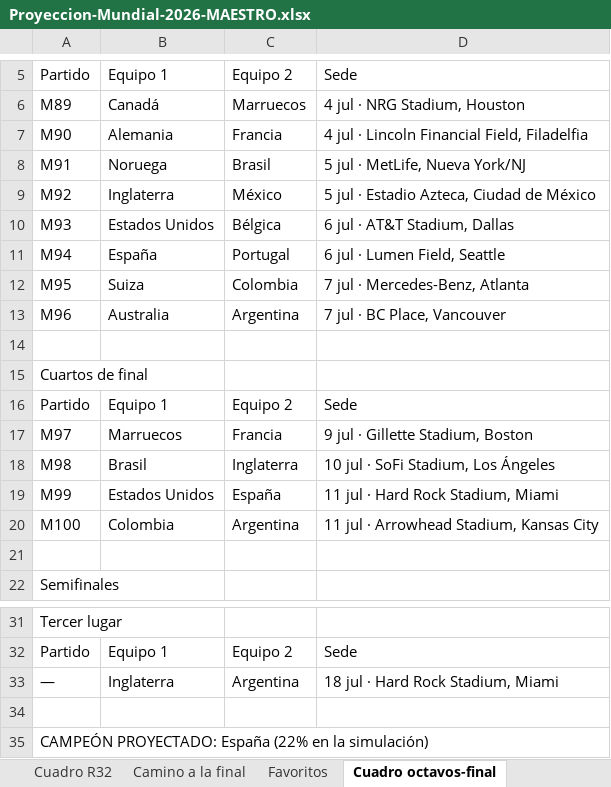
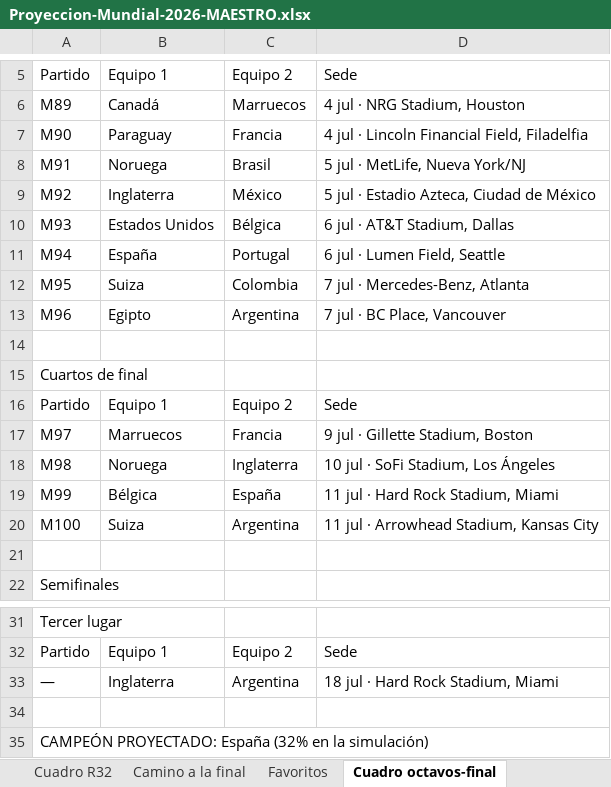
Before and after one commit to vixbee/mundial-2026, an Excel workbook: Proyeccion-Mundial-2026-MAESTRO.xlsx, sheet Cuadro octavos-final, drawn as a sheet; only a part is shown, gaps mark what is left out; values as stored, in another font and other column widths than the file's, no cell formats; the diff names each change by its address in the sheet, - before the commit and + after, or states it on an @@ line.

```diff
--- a/Proyeccion-Mundial-2026-MAESTRO.xlsx (sheet Cuadro octavos-final)
+++ b/Proyeccion-Mundial-2026-MAESTRO.xlsx (sheet Cuadro octavos-final)
-B7: Alemania
+B7: Paraguay
-B13: Australia
+B13: Egipto
-B18: Brasil
+B18: Noruega
-B19: Estados Unidos
+B19: Bélgica
-B20: Colombia
+B20: Suiza
-A35: …PROYECTADO: España (22% en la…
+A35: …PROYECTADO: España (32% en la…
```
Also changed, not shown: sheet Camino a la final, sheet Favoritos, cell formats, charts or pictures, 7 other files.
